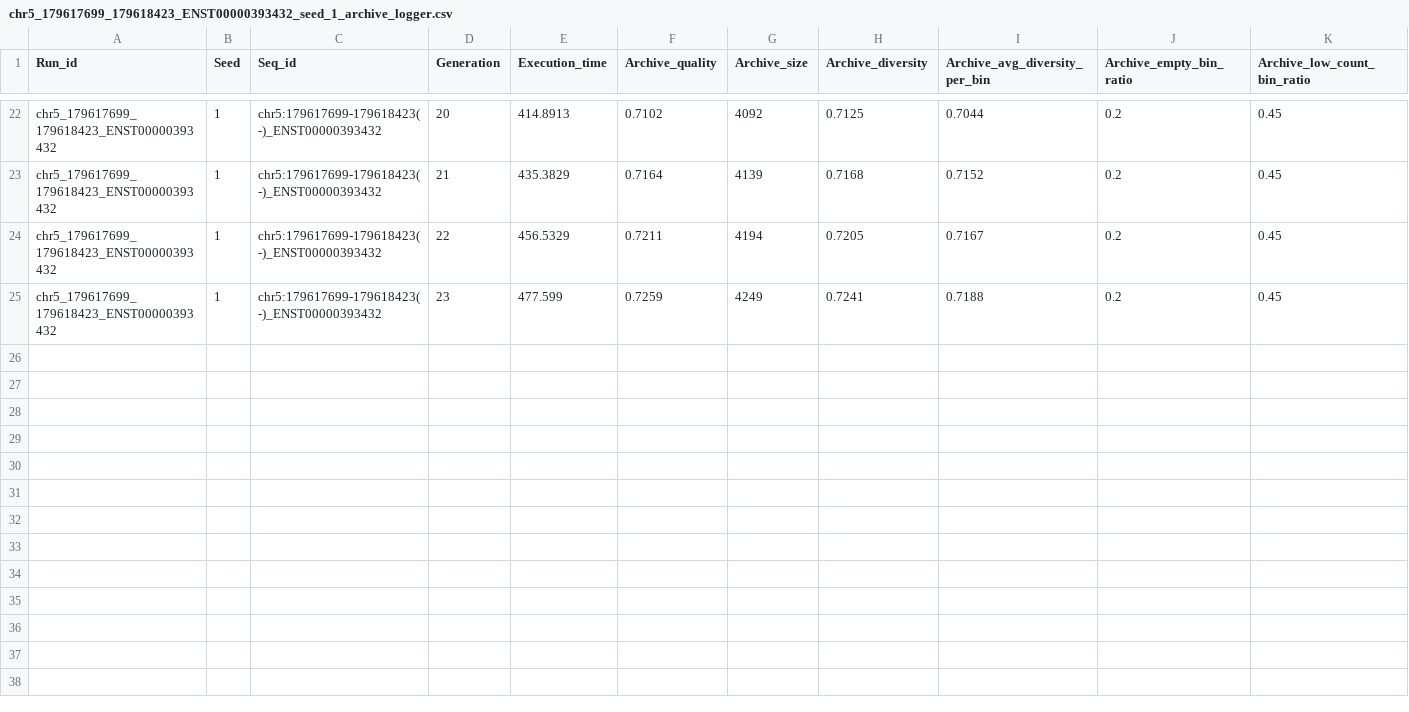
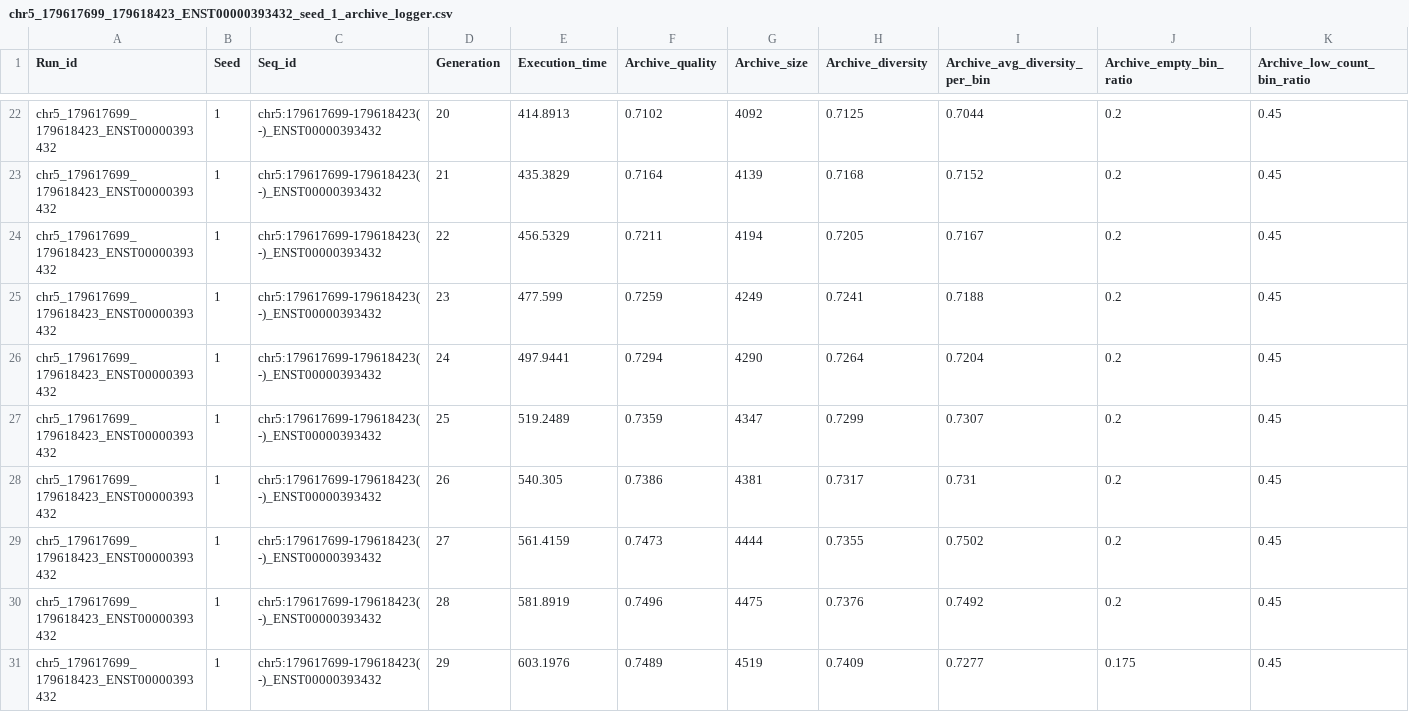
Before and after one commit to PedroBarbosa/Synthetic_datasets_generation, a CSV file: 4_generalization/RBFOX2_knockdown_randomSearch/chr5_179617699_179618423_ENST00000393432_seed_1_archive_logger.csv, drawn as a sheet; only a part is shown, gaps mark what is left out; rows hold the shown columns only; the diff names each change by its address in the sheet, - before the commit and + after, or states it on an @@ line.

```diff
--- a/4_generalization/RBFOX2_knockdown_randomSearch/chr5_179617699_179618423_ENST00000393432_seed_1_archive_logger.csv
+++ b/4_generalization/RBFOX2_knockdown_randomSearch/chr5_179617699_179618423_ENST00000393432_seed_1_archive_logger.csv
+row 26: chr5_179617699_179618423_ENST00000393432 | 1 | chr5:179617699-179618423(-)_ENST00000393432 | 24 | 497.9441 | 0.7294 | 4290 | 0.7264 | 0.7204 | 0.2 | 0.45
+row 27: chr5_179617699_179618423_ENST00000393432 | 1 | chr5:179617699-179618423(-)_ENST00000393432 | 25 | 519.2489 | 0.7359 | 4347 | 0.7299 | 0.7307 | 0.2 | 0.45
+row 28: chr5_179617699_179618423_ENST00000393432 | 1 | chr5:179617699-179618423(-)_ENST00000393432 | 26 | 540.305 | 0.7386 | 4381 | 0.7317 | 0.731 | 0.2 | 0.45
+row 29: chr5_179617699_179618423_ENST00000393432 | 1 | chr5:179617699-179618423(-)_ENST00000393432 | 27 | 561.4159 | 0.7473 | 4444 | 0.7355 | 0.7502 | 0.2 | 0.45
+row 30: chr5_179617699_179618423_ENST00000393432 | 1 | chr5:179617699-179618423(-)_ENST00000393432 | 28 | 581.8919 | 0.7496 | 4475 | 0.7376 | 0.7492 | 0.2 | 0.45
+row 31: chr5_179617699_179618423_ENST00000393432 | 1 | chr5:179617699-179618423(-)_ENST00000393432 | 29 | 603.1976 | 0.7489 | 4519 | 0.7409 | 0.7277 | 0.175 | 0.45
```
Also changed, not shown: 1 other file.
